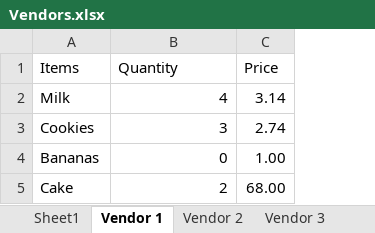
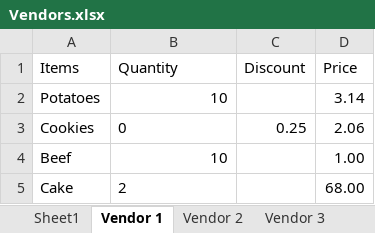
Before and after one commit to 210927-Reston-UiPath/Chiu_Agenor_C_S-P0, an Excel workbook: Vendors.xlsx, sheet Vendor 1, drawn as a sheet; values as stored, in another font and other column widths than the file's, no borders; removed rows and columns are numbered as before the commit, all else as after; the diff names each change by its address in the sheet, - before the commit and + after, or states it on an @@ line.

```diff
--- a/Vendors.xlsx (sheet Vendor 1)
+++ b/Vendors.xlsx (sheet Vendor 1)
+column C (Discount), row 3: 0.25
-row 2: Milk | 4 | 3.14
+row 2: Potatoes | 10 |  | 3.14
-B3 (Quantity): 3
+B3 (Quantity): 0
-D3 (Price): 2.74
+D3 (Price): 2.06
-row 4: Bananas | 0 | 1.00
+row 4: Beef | 10 |  | 1.00
-B5 alignment: right
+B5 alignment: left
```
Also changed, not shown: sheet Vendor 2, sheet Vendor 3, sheet Sheet1, formulas that keep their value, Customers.xlsx, 6 other files.
